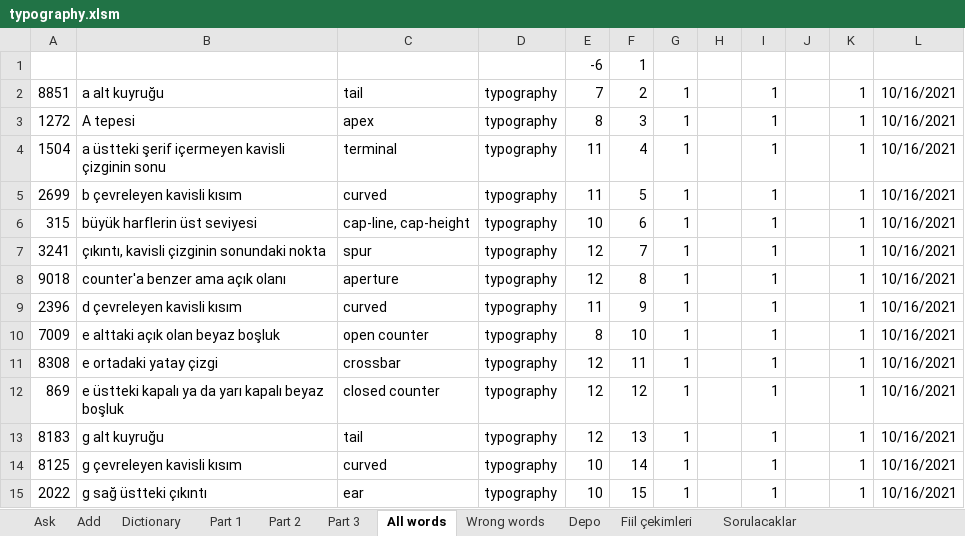
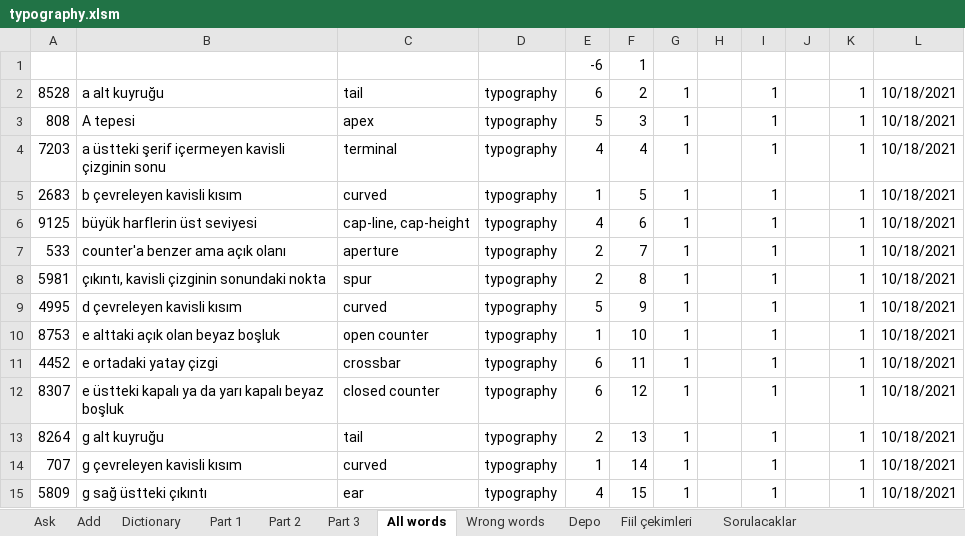
Before and after one commit to fatihay/notlar, an Excel workbook: typography.xlsm, sheet All words, drawn as a sheet; only a part is shown; values as stored, in another font and other column widths than the file's, no borders; the diff covers the shown part only; the diff names each change by its address in the sheet, - before the commit and + after, or states it on an @@ line.

```diff
--- a/typography.xlsm (sheet All words)
+++ b/typography.xlsm (sheet All words)
-A2: 8851
+A2: 8528
-E2: 7
+E2: 6
-L2:L15: 10/16/2021
+L2:L15: 10/18/2021
-A3: 1272
+A3: 808
-E3: 8
+E3: 5
-A4: 1504
+A4: 7203
-E4: 11
+E4: 4
-A5: 2699
+A5: 2683
-E5: 11
+E5: 1
-A6: 315
+A6: 9125
-E6: 10
+E6: 4
-A7: 3241
+A7: 533
-B7: çıkıntı, kavisli çizginin sonundaki nokta
+B7: counter'a benzer ama açık olanı
-C7: spur
+C7: aperture
-E7:E8: 12
+E7:E8: 2
-A8: 9018
+A8: 5981
-B8: counter'a benzer ama açık olanı
+B8: çıkıntı, kavisli çizginin sonundaki nokta
-C8: aperture
+C8: spur
-A9: 2396
+A9: 4995
-E9: 11
+E9: 5
-A10: 7009
+A10: 8753
-E10: 8
+E10: 1
-A11: 8308
+A11: 4452
-E11:E12: 12
+E11:E12: 6
-A12: 869
+A12: 8307
-A13: 8183
+A13: 8264
-E13: 12
+E13: 2
-A14: 8125
+A14: 707
-E14: 10
+E14: 1
-A15: 2022
+A15: 5809
-E15: 10
+E15: 4
```
Also changed, not shown: 90 edited cells elsewhere in this sheet, sheet Part 1, sheet Part 2, sheet Ask, hidden cells, charts or pictures, 2 other files.
